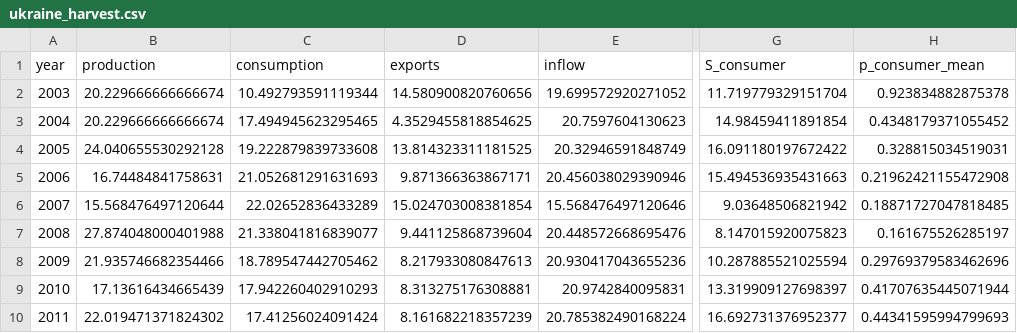
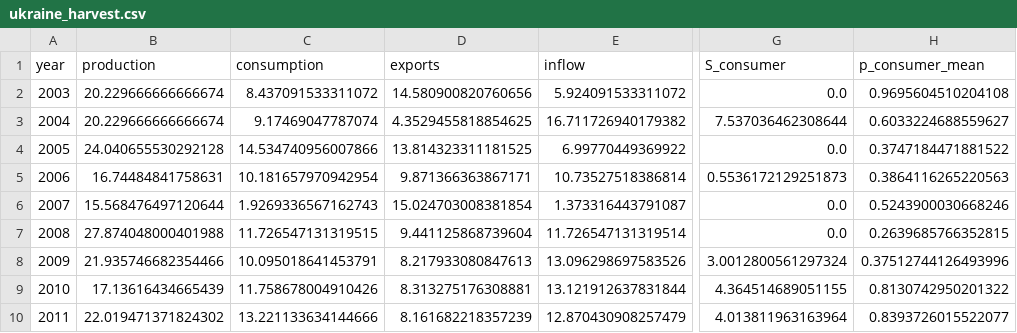
Before and after one commit to mjpuma/sheaf-model, a CSV file: diagnostics/gate0_agrimate/ukraine_harvest.csv, drawn as a sheet; only a part is shown, gaps mark what is left out; the diff names each change by its address in the sheet, - before the commit and + after, or states it on an @@ line.

```diff
--- a/diagnostics/gate0_agrimate/ukraine_harvest.csv
+++ b/diagnostics/gate0_agrimate/ukraine_harvest.csv
-C2 (consumption): 10.492793591119344
+C2 (consumption): 8.437091533311072
-E2 (inflow): 19.699572920271052
+E2 (inflow): 5.924091533311072
-G2 (S_consumer): 11.719779329151704
+G2 (S_consumer): 0.0
-H2 (p_consumer_mean): 0.923834882875378
+H2 (p_consumer_mean): 0.9695604510204108
-C3 (consumption): 17.494945623295465
+C3 (consumption): 9.17469047787074
-E3 (inflow): 20.7597604130623
+E3 (inflow): 16.711726940179382
-G3 (S_consumer): 14.98459411891854
+G3 (S_consumer): 7.537036462308644
-H3 (p_consumer_mean): 0.4348179371055452
+H3 (p_consumer_mean): 0.6033224688559627
-C4 (consumption): 19.222879839733608
+C4 (consumption): 14.534740956007866
-E4 (inflow): 20.32946591848749
+E4 (inflow): 6.99770449369922
-G4 (S_consumer): 16.091180197672422
+G4 (S_consumer): 0.0
-H4 (p_consumer_mean): 0.328815034519031
+H4 (p_consumer_mean): 0.3747184471881522
-C5 (consumption): 21.052681291631693
+C5 (consumption): 10.181657970942954
-E5 (inflow): 20.456038029390946
+E5 (inflow): 10.73527518386814
-G5 (S_consumer): 15.494536935431663
+G5 (S_consumer): 0.5536172129251873
-H5 (p_consumer_mean): 0.21962421155472908
+H5 (p_consumer_mean): 0.3864116265220563
-C6 (consumption): 22.02652836433289
+C6 (consumption): 1.9269336567162743
-E6 (inflow): 15.568476497120646
+E6 (inflow): 1.373316443791087
-G6 (S_consumer): 9.03648506821942
+G6 (S_consumer): 0.0
-H6 (p_consumer_mean): 0.18871727047818485
+H6 (p_consumer_mean): 0.5243900030668246
-C7 (consumption): 21.338041816839077
+C7 (consumption): 11.726547131319515
-E7 (inflow): 20.448572668695476
+E7 (inflow): 11.726547131319514
-G7 (S_consumer): 8.147015920075823
+G7 (S_consumer): 0.0
-H7 (p_consumer_mean): 0.161675526285197
+H7 (p_consumer_mean): 0.2639685766352815
-C8 (consumption): 18.789547442705462
+C8 (consumption): 10.095018641453791
-E8 (inflow): 20.930417043655236
+E8 (inflow): 13.096298697583526
-G8 (S_consumer): 10.287885521025594
+G8 (S_consumer): 3.0012800561297324
-H8 (p_consumer_mean): 0.29769379583462696
+H8 (p_consumer_mean): 0.37512744126493996
-C9 (consumption): 17.942260402910293
+C9 (consumption): 11.758678004910426
-E9 (inflow): 20.9742840095831
+E9 (inflow): 13.121912637831844
-G9 (S_consumer): 13.319909127698397
+G9 (S_consumer): 4.364514689051155
-H9 (p_consumer_mean): 0.41707635445071944
+H9 (p_consumer_mean): 0.8130742950201322
-C10 (consumption): 17.41256024091424
+C10 (consumption): 13.221133634144666
-E10 (inflow): 20.785382490168224
+E10 (inflow): 12.870430908257479
-G10 (S_consumer): 16.692731376952377
+G10 (S_consumer): 4.013811963163964
-H10 (p_consumer_mean): 0.44341595994799693
+H10 (p_consumer_mean): 0.8393726015522077
```
Also changed, not shown: diagnostics/gate0_agrimate/eastern_africa_harvest.csv, diagnostics/gate0_agrimate/eastern_africa_harvest_amis.csv, 21 other files.
